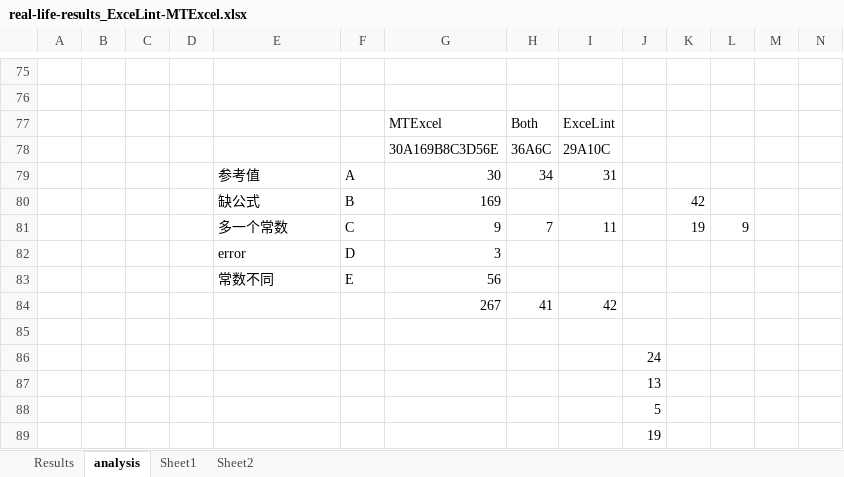
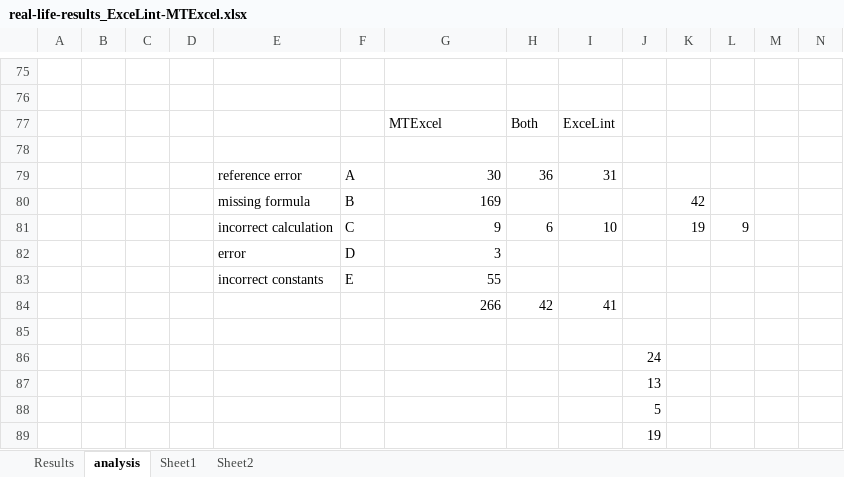
Before and after one commit to ymxl85/MTExcel, an Excel workbook: real-life-results_ExceLint-MTExcel.xlsx, sheet analysis, drawn as a sheet; only a part is shown, gaps mark what is left out; values as stored, in another font and other column widths than the file's, no borders; removed rows and columns are numbered as before the commit, all else as after; rows hold the shown columns only; the diff names each change by its address in the sheet, - before the commit and + after, or states it on an @@ line.

Commit message:
Add files via upload

```diff
--- a/real-life-results_ExceLint-MTExcel.xlsx (sheet analysis)
+++ b/real-life-results_ExceLint-MTExcel.xlsx (sheet analysis)
-row 78:  |  |  |  |  |  | 30A169B8C3D56E | 36A6C | 29A10C
+row 78: (empty)
-E79: 参考值
+E79: reference error
-H79: 34
+H79: 36
-E80: 缺公式
+E80: missing formula
-E81: 多一个常数
+E81: incorrect calculation
-H81: 7
+H81: 6
-I81: 11
+I81: 10
-row 83:  |  |  |  | 常数不同 | E | 56
-row 84:  |  |  |  |  |  | 267 | 41 | 42
+row 83:  |  |  |  | incorrect constants | E | 55
+row 84:  |  |  |  |  |  | 266 | 42 | 41
```
